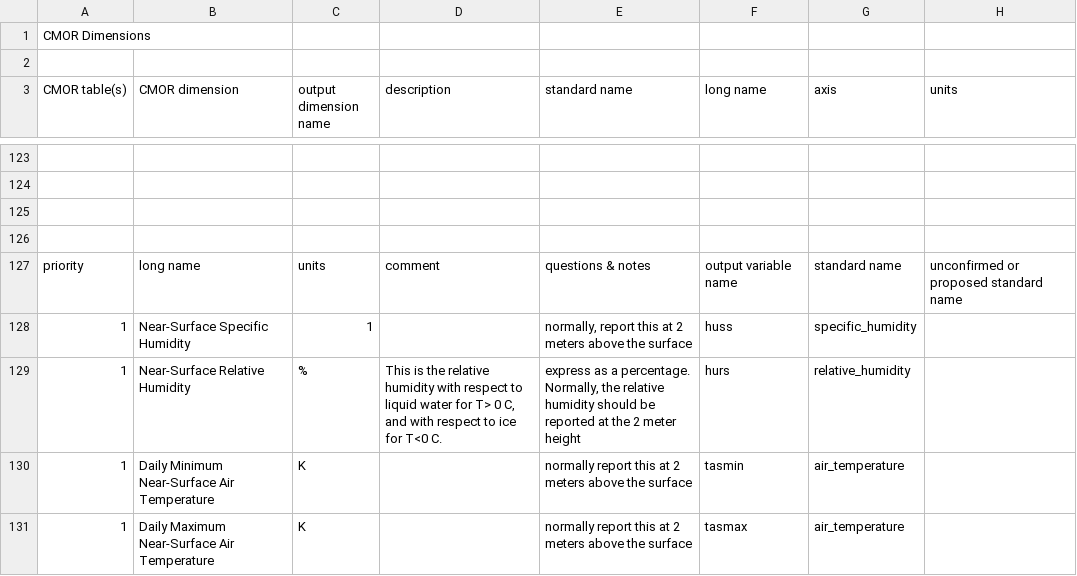
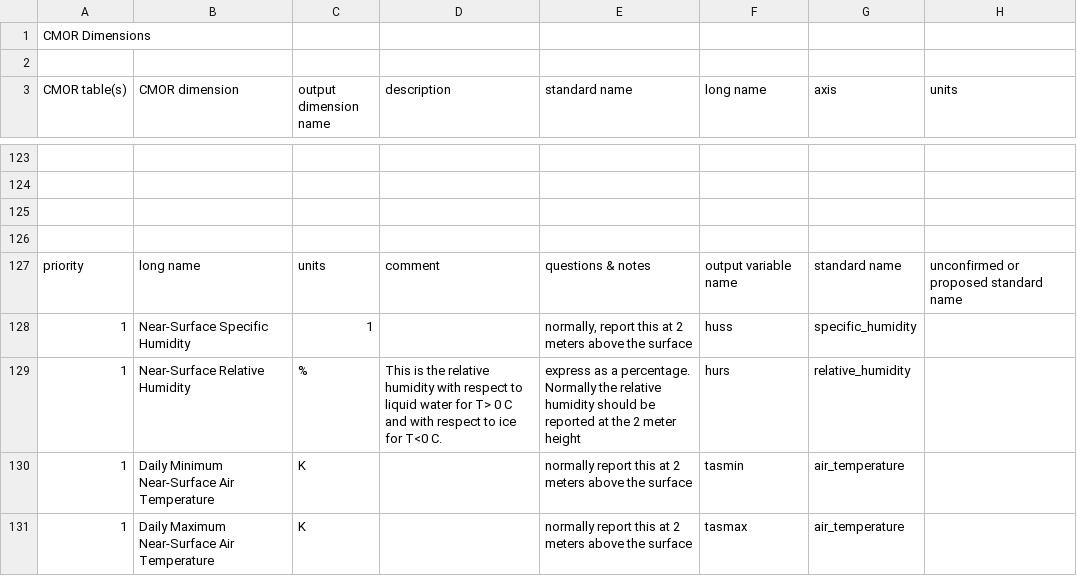
Before and after one commit to doblerone/QA-DKRZ_FPSCONV, a CSV file: tables/projects/HAPPI/HAPPI_standard_output_20170627.csv, drawn as a sheet; only a part is shown, gaps mark what is left out; the diff names each change by its address in the sheet, - before the commit and + after, or states it on an @@ line.

Commit message:
type checks

```diff
--- a/tables/projects/HAPPI/HAPPI_standard_output_20170627.csv
+++ b/tables/projects/HAPPI/HAPPI_standard_output_20170627.csv
-D129 (description): …T> 0 C, and with…
+D129 (description): …T> 0 C and with…
-E129 (standard name): …a percentage. Normally, the relative…
+E129 (standard name): …a percentage. Normally the relative…
```
Also changed, not shown: 13 other files.
